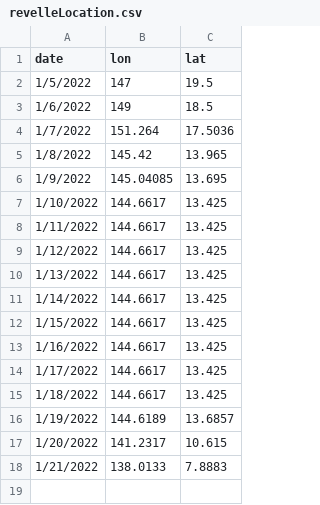
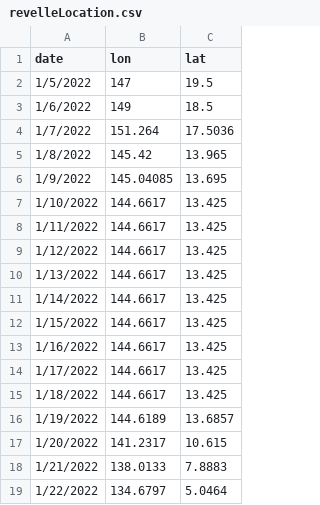
Before and after one commit to barbmuhling/sbtMaps, a CSV file: data/revelleLocation.csv, drawn as a sheet; the diff names each change by its address in the sheet, - before the commit and + after, or states it on an @@ line.

Commit message:
Update ship location

```diff
--- a/data/revelleLocation.csv
+++ b/data/revelleLocation.csv
+row 19: 1/22/2022 | 134.6797 | 5.0464
```
